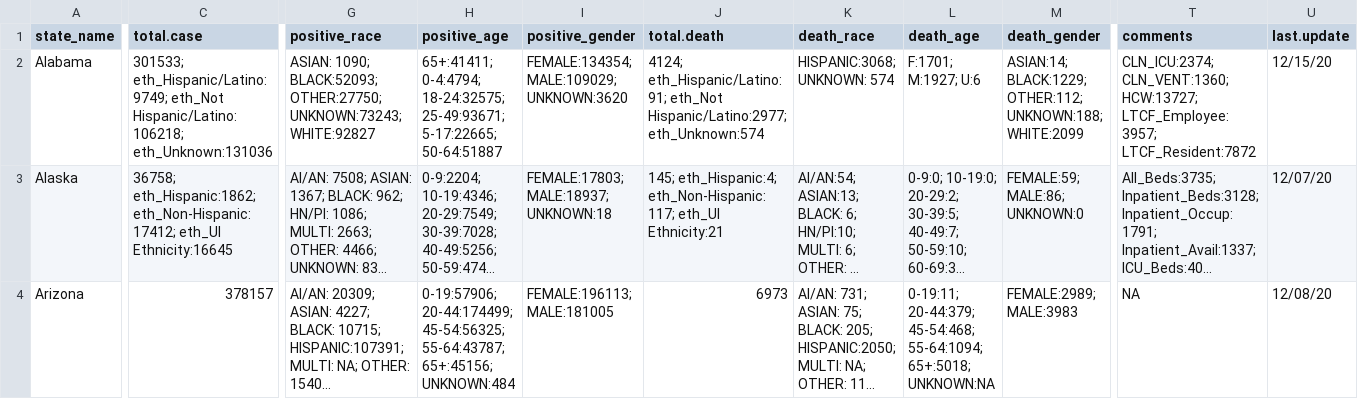
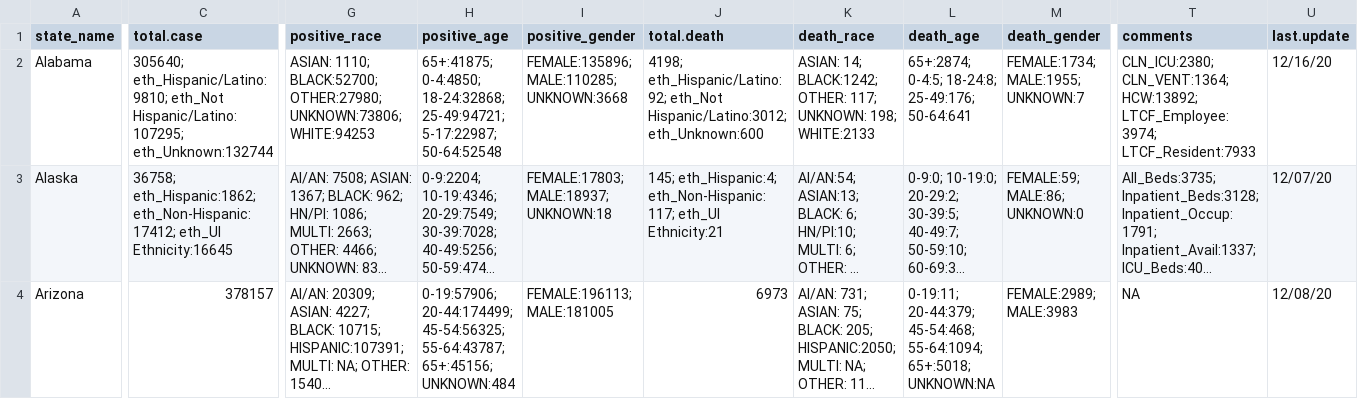
Before and after one commit to therandomwa/covid_us_states_tracking, a CSV file: Data/raw_states/meta_final_20201208.csv, drawn as a sheet; only a part is shown, gaps mark what is left out; long unchanged cells end in …; the diff names each change by its address in the sheet, - before the commit and + after, or states it on an @@ line.

```diff
--- a/Data/raw_states/meta_final_20201208.csv
+++ b/Data/raw_states/meta_final_20201208.csv
-C2 (total.case): 301533; eth_Hispanic/Latino:9749; eth_Not Hispanic/Latino:106218; eth_Unknown:131036
+C2 (total.case): 305640; eth_Hispanic/Latino:9810; eth_Not Hispanic/Latino:107295; eth_Unknown:132744
-G2 (positive_race): ASIAN: 1090; BLACK:52093; OTHER:27750; UNKNOWN:73243; WHITE:92827
+G2 (positive_race): ASIAN: 1110; BLACK:52700; OTHER:27980; UNKNOWN:73806; WHITE:94253
-H2 (positive_age): 65+:41411; 0-4:4794; 18-24:32575; 25-49:93671; 5-17:22665; 50-64:51887
+H2 (positive_age): 65+:41875; 0-4:4850; 18-24:32868; 25-49:94721; 5-17:22987; 50-64:52548
-I2 (positive_gender): FEMALE:134354; MALE:109029; UNKNOWN:3620
+I2 (positive_gender): FEMALE:135896; MALE:110285; UNKNOWN:3668
-J2 (total.death): 4124; eth_Hispanic/Latino:91; eth_Not Hispanic/Latino:2977; eth_Unknown:574
+J2 (total.death): 4198; eth_Hispanic/Latino:92; eth_Not Hispanic/Latino:3012; eth_Unknown:600
-K2 (death_race): HISPANIC:3068; UNKNOWN: 574
+K2 (death_race): ASIAN: 14; BLACK:1242; OTHER: 117; UNKNOWN: 198; WHITE:2133
-L2 (death_age): F:1701; M:1927; U:6
+L2 (death_age): 65+:2874; 0-4:5; 18-24:8; 25-49:176; 50-64:641
-M2 (death_gender): ASIAN:14; BLACK:1229; OTHER:112; UNKNOWN:188; WHITE:2099
+M2 (death_gender): FEMALE:1734; MALE:1955; UNKNOWN:7
-T2 (comments): CLN_ICU:2374; CLN_VENT:1360; HCW:13727; LTCF_Employee:3957; LTCF_Resident:7872
+T2 (comments): CLN_ICU:2380; CLN_VENT:1364; HCW:13892; LTCF_Employee:3974; LTCF_Resident:7933
-U2 (last.update): 12/15/20
+U2 (last.update): 12/16/20
```
Also changed, not shown: Data/processed_states/processed_state_data_20201208.csv.
